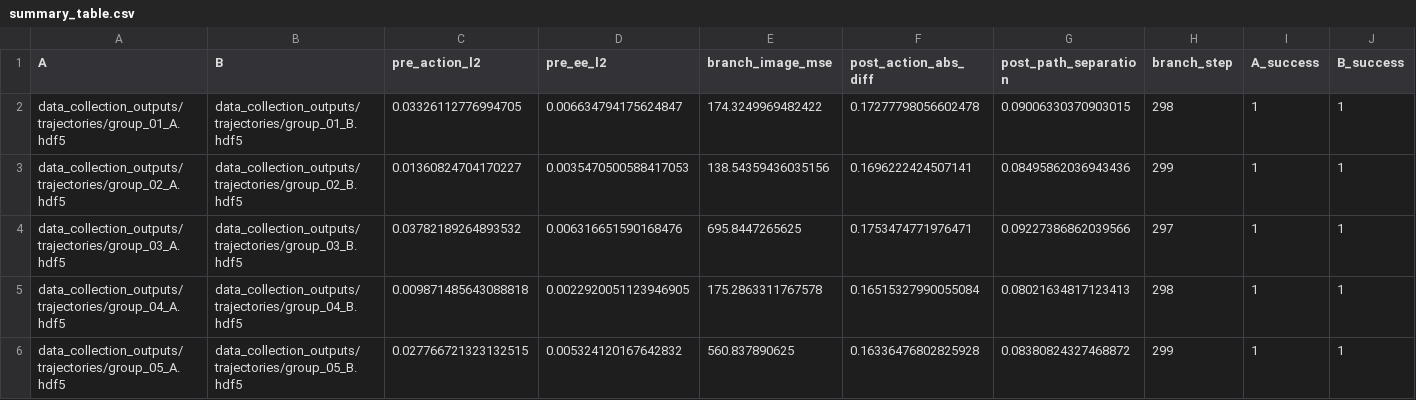
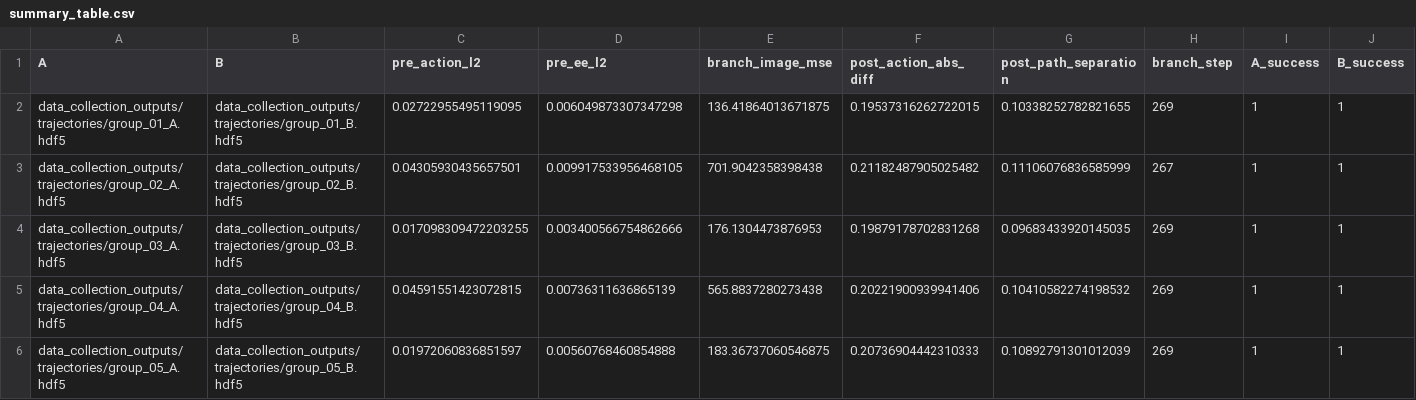
Before and after one commit to LineaArpolite/paper, a CSV file: data_collection_outputs/analysis/summary_table.csv, drawn as a sheet; only a part is shown; the diff names each change by its address in the sheet, - before the commit and + after, or states it on an @@ line.

```diff
--- a/data_collection_outputs/analysis/summary_table.csv
+++ b/data_collection_outputs/analysis/summary_table.csv
-C2 (pre_action_l2): 0.03326112776994705
+C2 (pre_action_l2): 0.02722955495119095
-D2 (pre_ee_l2): 0.006634794175624847
+D2 (pre_ee_l2): 0.006049873307347298
-E2 (branch_image_mse): 174.3249969482422
+E2 (branch_image_mse): 136.41864013671875
-F2 (post_action_abs_diff): 0.17277798056602478
+F2 (post_action_abs_diff): 0.19537316262722015
-G2 (post_path_separation): 0.09006330370903015
+G2 (post_path_separation): 0.10338252782821655
-H2 (branch_step): 298
+H2 (branch_step): 269
-C3 (pre_action_l2): 0.01360824704170227
+C3 (pre_action_l2): 0.04305930435657501
-D3 (pre_ee_l2): 0.0035470500588417053
+D3 (pre_ee_l2): 0.009917533956468105
-E3 (branch_image_mse): 138.54359436035156
+E3 (branch_image_mse): 701.9042358398438
-F3 (post_action_abs_diff): 0.1696222424507141
+F3 (post_action_abs_diff): 0.21182487905025482
-G3 (post_path_separation): 0.08495862036943436
+G3 (post_path_separation): 0.11106076836585999
-H3 (branch_step): 299
+H3 (branch_step): 267
-C4 (pre_action_l2): 0.03782189264893532
+C4 (pre_action_l2): 0.017098309472203255
-D4 (pre_ee_l2): 0.006316651590168476
+D4 (pre_ee_l2): 0.003400566754862666
-E4 (branch_image_mse): 695.8447265625
+E4 (branch_image_mse): 176.1304473876953
-F4 (post_action_abs_diff): 0.1753474771976471
+F4 (post_action_abs_diff): 0.19879178702831268
-G4 (post_path_separation): 0.09227386862039566
+G4 (post_path_separation): 0.09683433920145035
-H4 (branch_step): 297
+H4 (branch_step): 269
-C5 (pre_action_l2): 0.009871485643088818
+C5 (pre_action_l2): 0.04591551423072815
-D5 (pre_ee_l2): 0.0022920051123946905
+D5 (pre_ee_l2): 0.00736311636865139
-E5 (branch_image_mse): 175.2863311767578
+E5 (branch_image_mse): 565.8837280273438
-F5 (post_action_abs_diff): 0.16515327990055084
+F5 (post_action_abs_diff): 0.20221900939941406
-G5 (post_path_separation): 0.08021634817123413
+G5 (post_path_separation): 0.10410582274198532
-H5 (branch_step): 298
+H5 (branch_step): 269
-C6 (pre_action_l2): 0.027766721323132515
+C6 (pre_action_l2): 0.01972060836851597
-D6 (pre_ee_l2): 0.005324120167642832
+D6 (pre_ee_l2): 0.00560768460854888
-E6 (branch_image_mse): 560.837890625
+E6 (branch_image_mse): 183.36737060546875
-F6 (post_action_abs_diff): 0.16336476802825928
+F6 (post_action_abs_diff): 0.20736904442310333
-G6 (post_path_separation): 0.08380824327468872
+G6 (post_path_separation): 0.10892791301012039
-H6 (branch_step): 299
+H6 (branch_step): 269
```
Also changed, not shown: data_collection_outputs/visualizations/collision_debug/mean_action_summary.csv, 49 other files.
